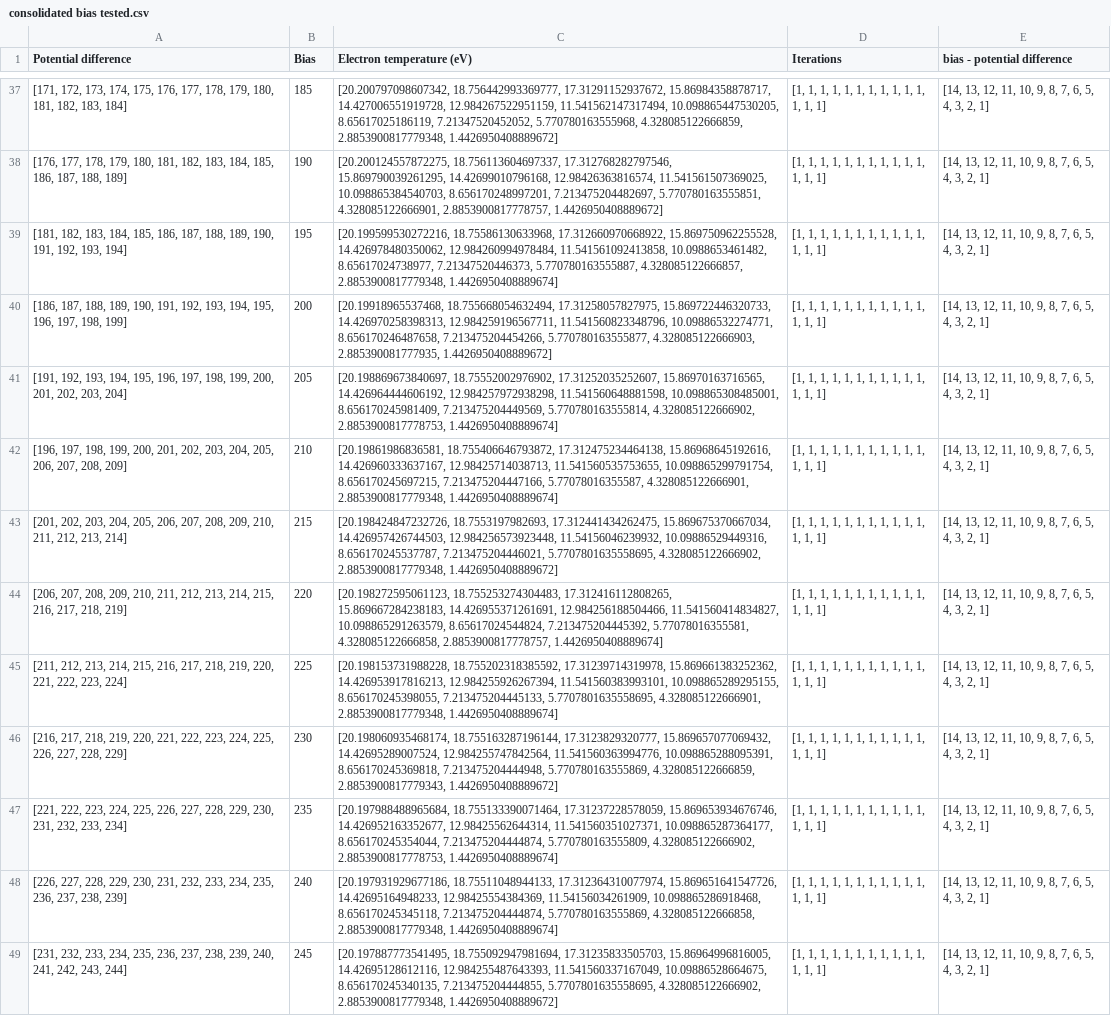
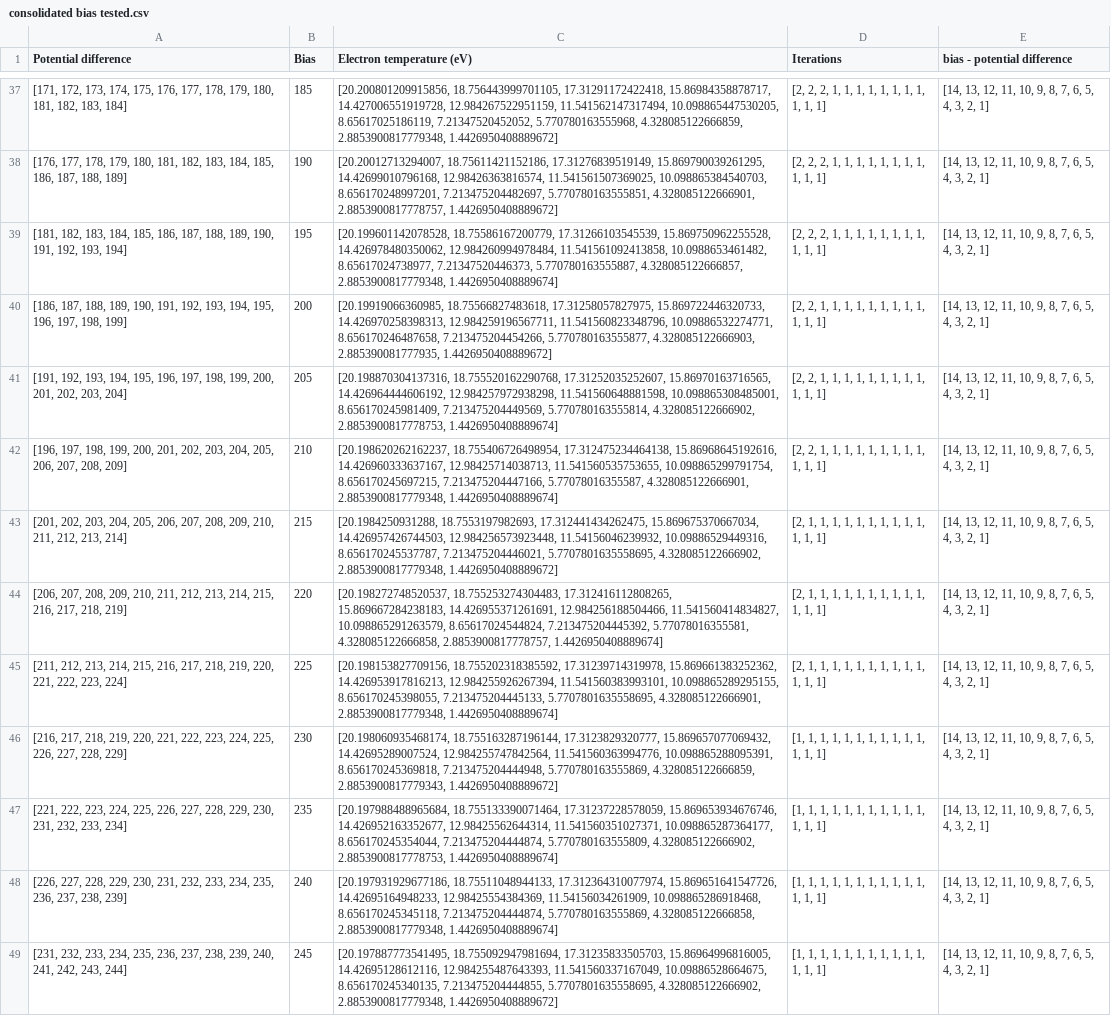
Before and after one commit to CFigueroa90894/plasmetry, a CSV file: src/diagnostics/calculations/testing/testing scenarios/testing_tlp/consolidated bias tested.csv, drawn as a sheet; only a part is shown, gaps mark what is left out; the diff covers the shown part only; the diff names each change by its address in the sheet, - before the commit and + after, or states it on an @@ line.

```diff
--- a/src/diagnostics/calculations/testing/testing scenarios/testing_tlp/consolidated bias tested.csv
+++ b/src/diagnostics/calculations/testing/testing scenarios/testing_tlp/consolidated bias tested.csv
-C37 (Electron temperature (eV)): [20.200797098607342, 18.756442993369777, 17.31291152937672, 15.86984358878717, 14.427006551919728,…
+C37 (Electron temperature (eV)): [20.200801209915856, 18.756443999701105, 17.31291172422418, 15.86984358878717, 14.427006551919728,…
-D37:D39 (Iterations): [1, 1, 1, 1, 1, 1, 1, 1, 1, 1, 1, 1, 1, 1]
+D37:D39 (Iterations): [2, 2, 2, 1, 1, 1, 1, 1, 1, 1, 1, 1, 1, 1]
-C38 (Electron temperature (eV)): [20.200124557872275, 18.756113604697337, 17.312768282797546, 15.869790039261295, 14.42699010796168,…
+C38 (Electron temperature (eV)): [20.20012713294007, 18.75611421152186, 17.31276839519149, 15.869790039261295, 14.42699010796168,…
-C39 (Electron temperature (eV)): [20.199599530272216, 18.75586130633968, 17.312660970668922, 15.869750962255528, 14.426978480350062,…
+C39 (Electron temperature (eV)): [20.199601142078528, 18.75586167200779, 17.31266103545539, 15.869750962255528, 14.426978480350062,…
-C40 (Electron temperature (eV)): [20.19918965537468, 18.755668054632494, 17.31258057827975, 15.869722446320733,…
+C40 (Electron temperature (eV)): [20.19919066360985, 18.75566827483618, 17.31258057827975, 15.869722446320733,…
-D40:D42 (Iterations): [1, 1, 1, 1, 1, 1, 1, 1, 1, 1, 1, 1, 1, 1]
+D40:D42 (Iterations): [2, 2, 1, 1, 1, 1, 1, 1, 1, 1, 1, 1, 1, 1]
-C41 (Electron temperature (eV)): [20.198869673840697, 18.75552002976902, 17.31252035252607, 15.86970163716565,…
+C41 (Electron temperature (eV)): [20.198870304137316, 18.755520162290768, 17.31252035252607, 15.86970163716565,…
-C42 (Electron temperature (eV)): [20.19861986836581, 18.755406646793872, 17.312475234464138, 15.86968645192616,…
+C42 (Electron temperature (eV)): [20.198620262162237, 18.755406726498954, 17.312475234464138, 15.86968645192616,…
-C43 (Electron temperature (eV)): [20.198424847232726, 18.7553197982693, 17.312441434262475,…
+C43 (Electron temperature (eV)): [20.1984250931288, 18.7553197982693, 17.312441434262475,…
-D43:D45 (Iterations): [1, 1, 1, 1, 1, 1, 1, 1, 1, 1, 1, 1, 1, 1]
+D43:D45 (Iterations): [2, 1, 1, 1, 1, 1, 1, 1, 1, 1, 1, 1, 1, 1]
-C44 (Electron temperature (eV)): [20.198272595061123, 18.755253274304483, 17.312416112808265,…
+C44 (Electron temperature (eV)): [20.198272748520537, 18.755253274304483, 17.312416112808265,…
-C45 (Electron temperature (eV)): [20.198153731988228, 18.755202318385592, 17.31239714319978,…
+C45 (Electron temperature (eV)): [20.198153827709156, 18.755202318385592, 17.31239714319978,…
```
Also changed, not shown: 3 added rows, 3 removed rows and 64 edited cells elsewhere in this file, src/diagnostics/calculations/testing/testing scenarios/testing_tlp/105_bias_testing_tlp_.csv, src/diagnostics/calculations/testing/testing scenarios/testing_tlp/130_bias_testing_tlp_.csv, 44 other files.
